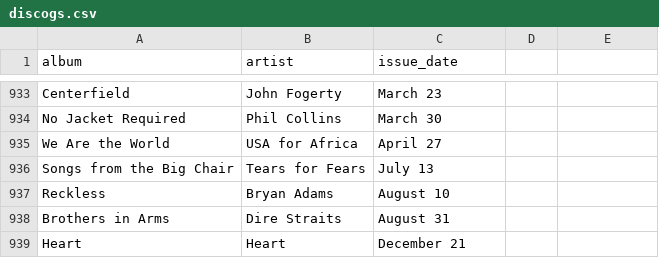
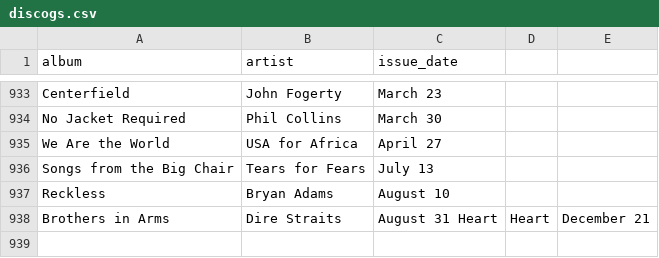
Before and after one commit to boubinmj/discogs, a CSV file: data/discogs.csv (was discogs.csv), drawn as a sheet; only a part is shown, gaps mark what is left out.

Commit message:
added data folder

```diff
--- a/discogs.csv
+++ b/data/discogs.csv
@@ -937,3 +937,2 @@ Songs from the Big Chair,Tears for Fears,July 13
 Reckless,Bryan Adams,August 10
-Brothers in Arms,Dire Straits,August 31
-Heart,Heart,December 21
+Brothers in Arms,Dire Straits,August 31 Heart,Heart,December 21
```
Also changed, not shown: 7 other files.
